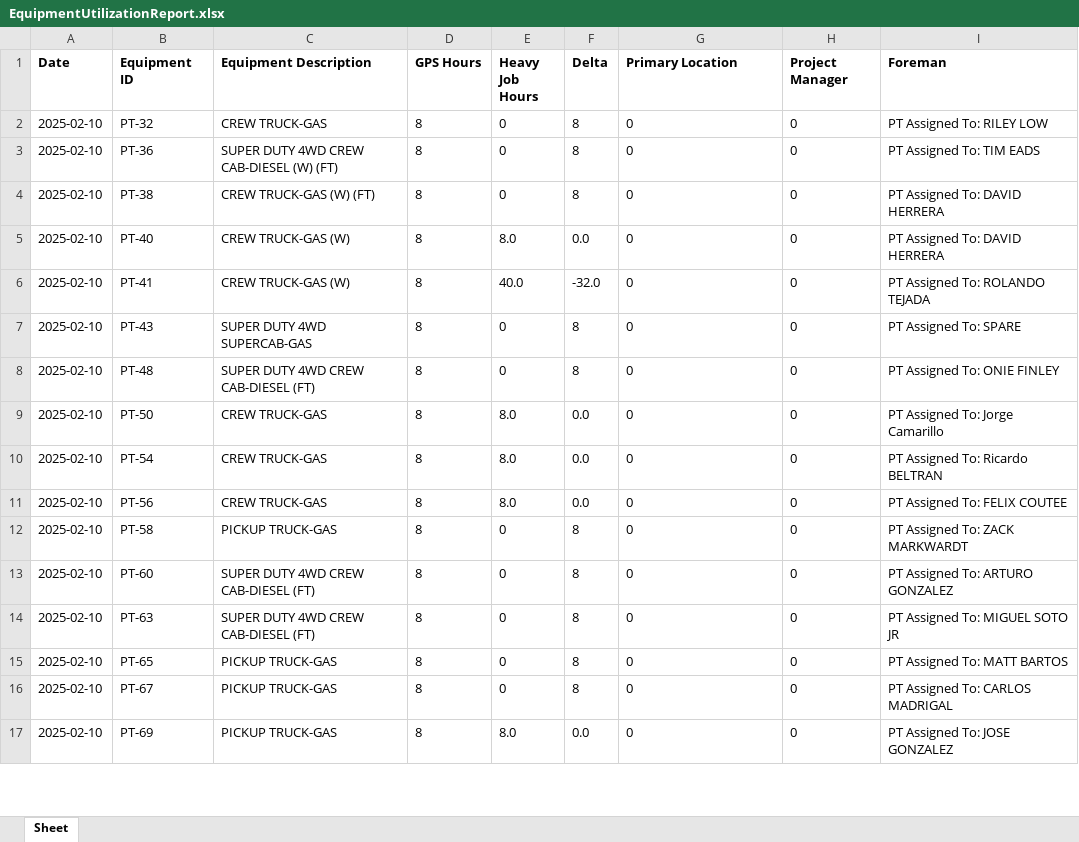
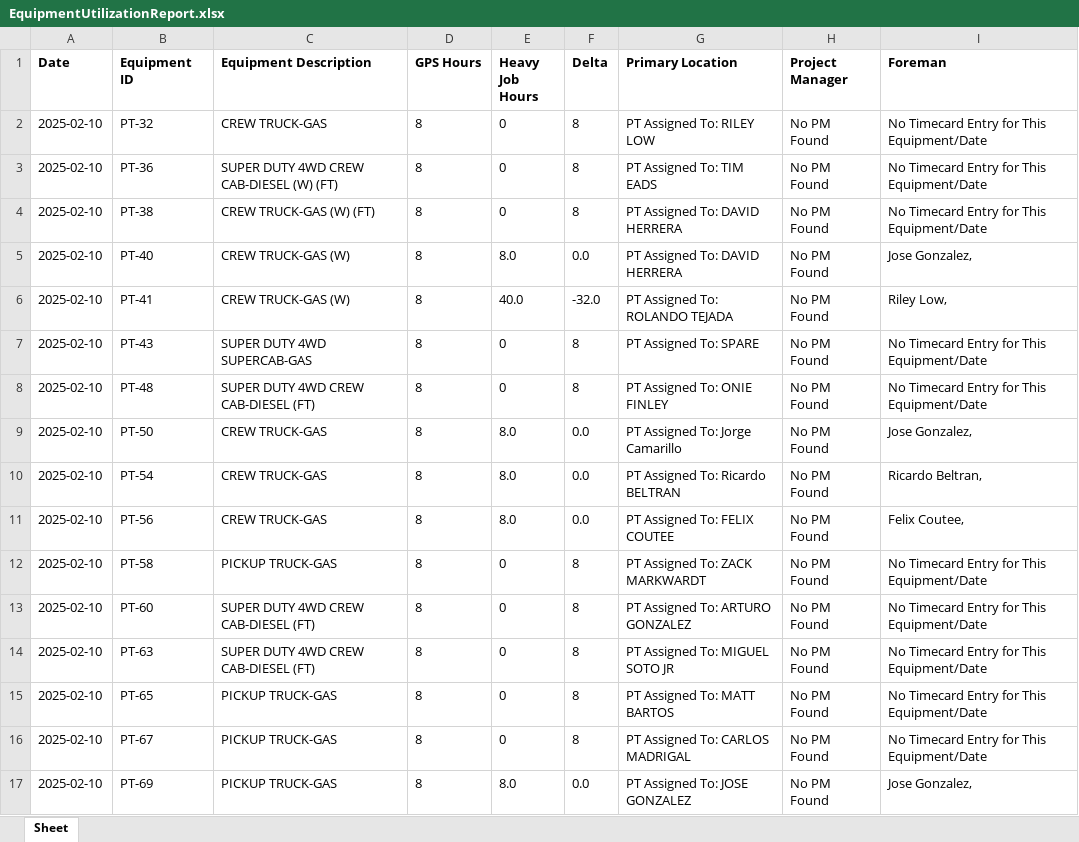
Before and after one commit to collingaines/streamlit-app, an Excel workbook: EquipmentUtilizationReport.xlsx, sheet Sheet, drawn as a sheet; only a part is shown; values as stored, in another font and other column widths than the file's, no borders; conditional formats not drawn; the diff covers the shown part only; the diff names each change by its address in the sheet, - before the commit and + after, or states it on an @@ line.

```diff
--- a/EquipmentUtilizationReport.xlsx (sheet Sheet)
+++ b/EquipmentUtilizationReport.xlsx (sheet Sheet)
-G2 (Primary Location): 0
+G2 (Primary Location): PT Assigned To: RILEY LOW
-H2:H17 (Project Manager): 0
+H2:H17 (Project Manager): No PM Found
-I2 (Foreman): PT Assigned To: RILEY LOW
+I2 (Foreman): No Timecard Entry for This Equipment/Date
-G3 (Primary Location): 0
+G3 (Primary Location): PT Assigned To: TIM EADS
-I3 (Foreman): PT Assigned To: TIM EADS
+I3 (Foreman): No Timecard Entry for This Equipment/Date
-G4:G5 (Primary Location): 0
+G4:G5 (Primary Location): PT Assigned To: DAVID HERRERA
-I4 (Foreman): PT Assigned To: DAVID HERRERA
+I4 (Foreman): No Timecard Entry for This Equipment/Date
-I5 (Foreman): PT Assigned To: DAVID HERRERA
+I5 (Foreman): Jose Gonzalez,
-G6 (Primary Location): 0
+G6 (Primary Location): PT Assigned To: ROLANDO TEJADA
-I6 (Foreman): PT Assigned To: ROLANDO TEJADA
+I6 (Foreman): Riley Low,
-G7 (Primary Location): 0
+G7 (Primary Location): PT Assigned To: SPARE
-I7 (Foreman): PT Assigned To: SPARE
+I7 (Foreman): No Timecard Entry for This Equipment/Date
-G8 (Primary Location): 0
+G8 (Primary Location): PT Assigned To: ONIE FINLEY
-I8 (Foreman): PT Assigned To: ONIE FINLEY
+I8 (Foreman): No Timecard Entry for This Equipment/Date
-G9 (Primary Location): 0
+G9 (Primary Location): PT Assigned To: Jorge Camarillo
-I9 (Foreman): PT Assigned To: Jorge Camarillo
+I9 (Foreman): Jose Gonzalez,
-G10 (Primary Location): 0
+G10 (Primary Location): PT Assigned To: Ricardo BELTRAN
-I10 (Foreman): PT Assigned To: Ricardo BELTRAN
+I10 (Foreman): Ricardo Beltran,
-G11 (Primary Location): 0
+G11 (Primary Location): PT Assigned To: FELIX COUTEE
-I11 (Foreman): PT Assigned To: FELIX COUTEE
+I11 (Foreman): Felix Coutee,
-G12 (Primary Location): 0
+G12 (Primary Location): PT Assigned To: ZACK MARKWARDT
-I12 (Foreman): PT Assigned To: ZACK MARKWARDT
+I12 (Foreman): No Timecard Entry for This Equipment/Date
-G13 (Primary Location): 0
+G13 (Primary Location): PT Assigned To: ARTURO GONZALEZ
-I13 (Foreman): PT Assigned To: ARTURO GONZALEZ
+I13 (Foreman): No Timecard Entry for This Equipment/Date
-G14 (Primary Location): 0
+G14 (Primary Location): PT Assigned To: MIGUEL SOTO JR
-I14 (Foreman): PT Assigned To: MIGUEL SOTO JR
+I14 (Foreman): No Timecard Entry for This Equipment/Date
-G15 (Primary Location): 0
+G15 (Primary Location): PT Assigned To: MATT BARTOS
-I15 (Foreman): PT Assigned To: MATT BARTOS
+I15 (Foreman): No Timecard Entry for This Equipment/Date
-G16 (Primary Location): 0
+G16 (Primary Location): PT Assigned To: CARLOS MADRIGAL
-I16 (Foreman): PT Assigned To: CARLOS MADRIGAL
+I16 (Foreman): No Timecard Entry for This Equipment/Date
-G17 (Primary Location): 0
+G17 (Primary Location): PT Assigned To: JOSE GONZALEZ
-I17 (Foreman): PT Assigned To: JOSE GONZALEZ
+I17 (Foreman): Jose Gonzalez,
```
Also changed, not shown: 609 edited cells elsewhere in this sheet, 2 other files.
